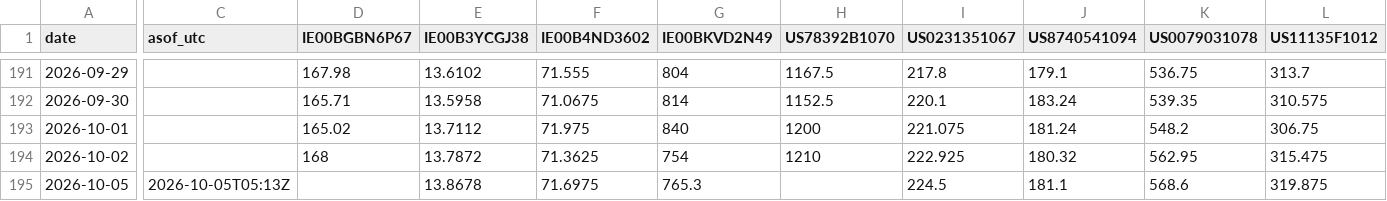
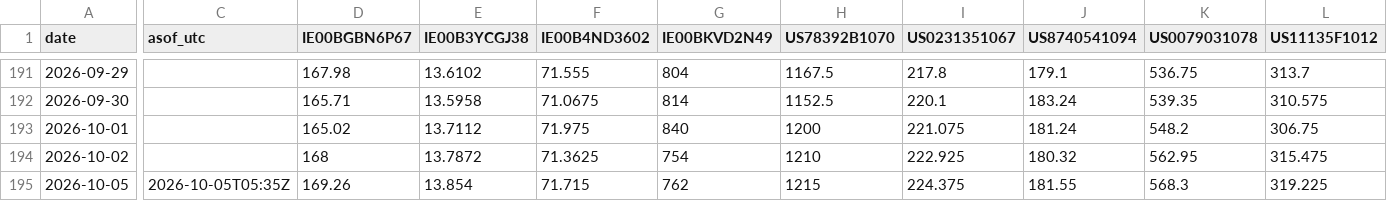
Before and after one commit to sn31122/simon, a CSV file: data/prices_daily.csv, drawn as a sheet; only a part is shown, gaps mark what is left out; the diff covers the shown part only; the diff names each change by its address in the sheet, - before the commit and + after, or states it on an @@ line.

```diff
--- a/data/prices_daily.csv
+++ b/data/prices_daily.csv
-C195 (asof_utc): 2026-10-05T05:13Z
+C195 (asof_utc): 2026-10-05T05:35Z
-D195 (IE00BGBN6P67): (empty)
+D195 (IE00BGBN6P67): 169.26
-E195 (IE00B3YCGJ38): 13.8678
+E195 (IE00B3YCGJ38): 13.854
-F195 (IE00B4ND3602): 71.6975
+F195 (IE00B4ND3602): 71.715
-G195 (IE00BKVD2N49): 765.3
+G195 (IE00BKVD2N49): 762
-H195 (US78392B1070): (empty)
+H195 (US78392B1070): 1215
-I195 (US0231351067): 224.5
+I195 (US0231351067): 224.375
-J195 (US8740541094): 181.1
+J195 (US8740541094): 181.55
-K195 (US0079031078): 568.6
+K195 (US0079031078): 568.3
-L195 (US11135F1012): 319.875
+L195 (US11135F1012): 319.225
```
Also changed, not shown: 95 edited cells elsewhere in this file, data/depot_ref.csv, 3 other files.
